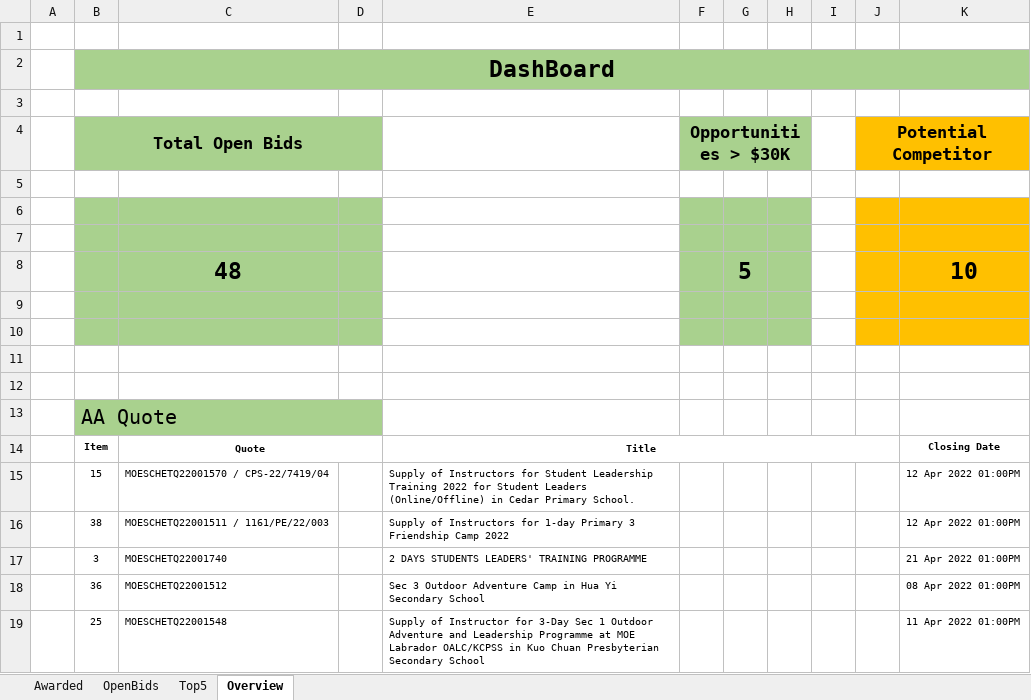
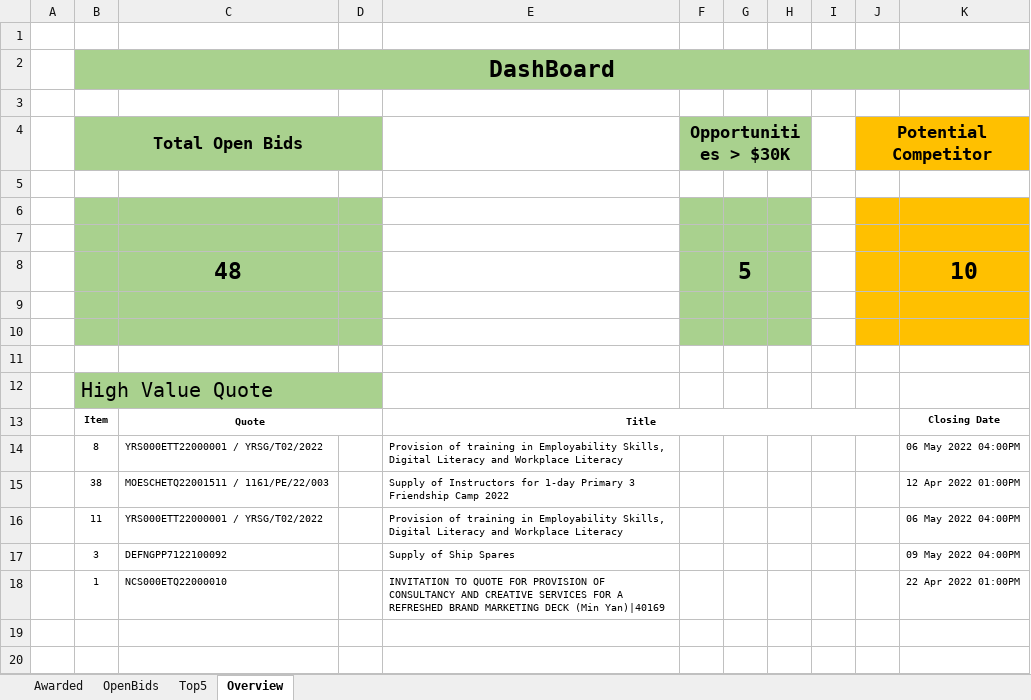
Before and after one commit to lambda100/sct9-diamond-proj1, an Excel workbook: output/Bids.xlsx, sheet Overview, drawn as a sheet; values as stored, in another font and other column widths than the file's, no borders; charts and pictures not drawn; removed rows and columns are numbered as before the commit, all else as after; the diff names each change by its address in the sheet, - before the commit and + after, or states it on an @@ line.

```diff
--- a/output/Bids.xlsx (sheet Overview)
+++ b/output/Bids.xlsx (sheet Overview)
-row 12: (empty)
-B12 (Total Open Bids): AA Quote
+B12 (Total Open Bids): High Value Quote
-row 15:  | 15 | MOESCHETQ22001570 / CPS-22/7419/04 |  | Supply of Instructors for Student Leadership Training 2022 for Student Leaders (Online/Offline) in Cedar Primary School. |  |  |  |  |  | 12 Apr 2022 01:00PM
+row 14:  | 8 | YRS000ETT22000001 / YRSG/T02/2022 |  | Provision of training in Employability Skills, Digital Literacy and Workplace Literacy |  |  |  |  |  | 06 May 2022 04:00PM
-row 17:  | 3 | MOESCHETQ22001740 |  | 2 DAYS STUDENTS LEADERS' TRAINING PROGRAMME |  |  |  |  |  | 21 Apr 2022 01:00PM
-row 18:  | 36 | MOESCHETQ22001512 |  | Sec 3 Outdoor Adventure Camp in Hua Yi Secondary School |  |  |  |  |  | 08 Apr 2022 01:00PM
-row 19:  | 25 | MOESCHETQ22001548 |  | Supply of Instructor for 3-Day Sec 1 Outdoor Adventure and Leadership Programme at MOE Labrador OALC/KCPSS in Kuo Chuan Presbyterian Secondary School |  |  |  |  |  | 11 Apr 2022 01:00PM
+row 16:  | 11 | YRS000ETT22000001 / YRSG/T02/2022 |  | Provision of training in Employability Skills, Digital Literacy and Workplace Literacy |  |  |  |  |  | 06 May 2022 04:00PM
+row 17:  | 3 | DEFNGPP7122100092 |  | Supply of Ship Spares |  |  |  |  |  | 09 May 2022 04:00PM
+row 18:  | 1 | NCS000ETQ22000010 |  | INVITATION TO QUOTE FOR PROVISION OF CONSULTANCY AND CREATIVE SERVICES FOR A REFRESHED BRAND MARKETING DECK (Min Yan)|40169 |  |  |  |  |  | 22 Apr 2022 01:00PM
```
Also changed, not shown: sheet OpenBids, sheet Top5, charts or pictures.
